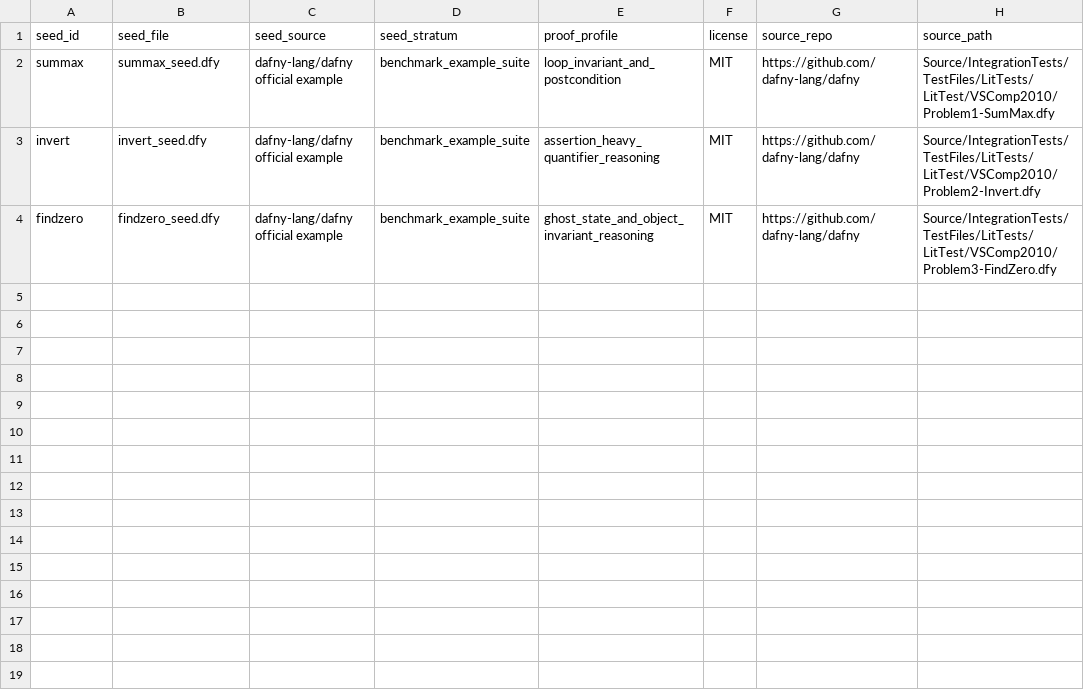
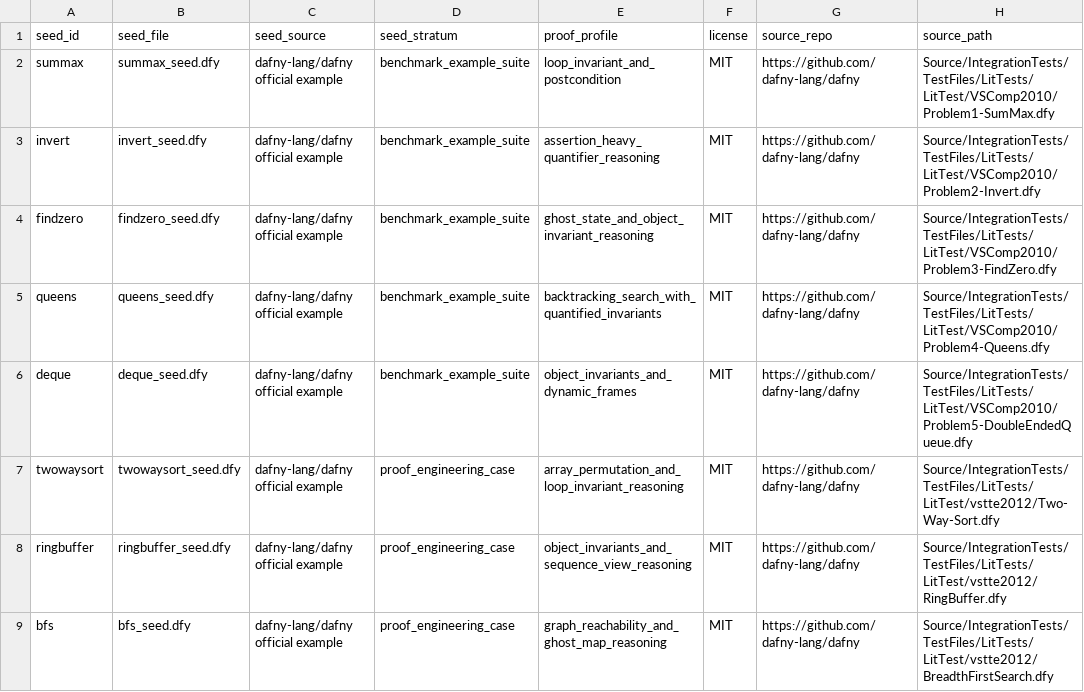
Before and after one commit to toanngonhat/Thesis, a CSV file: mini_pilot/seed_metadata.csv, drawn as a sheet.

```diff
--- a/mini_pilot/seed_metadata.csv
+++ b/mini_pilot/seed_metadata.csv
@@ -4 +4,6 @@ invert,invert_seed.dfy,dafny-lang/dafny official example,benchmark_example_suite
 findzero,findzero_seed.dfy,dafny-lang/dafny official example,benchmark_example_suite,ghost_state_and_object_invariant_reasoning,MIT,https://github.com/dafny-lang/dafny,Source/IntegrationTests/TestFiles/LitTests/LitTest/VSComp2010/Problem3-FindZero.dfy
+queens,queens_seed.dfy,dafny-lang/dafny official example,benchmark_example_suite,backtracking_search_with_quantified_invariants,MIT,https://github.com/dafny-lang/dafny,Source/IntegrationTests/TestFiles/LitTests/LitTest/VSComp2010/Problem4-Queens.dfy
+deque,deque_seed.dfy,dafny-lang/dafny official example,benchmark_example_suite,object_invariants_and_dynamic_frames,MIT,https://github.com/dafny-lang/dafny,Source/IntegrationTests/TestFiles/LitTests/LitTest/VSComp2010/Problem5-DoubleEndedQueue.dfy
+twowaysort,twowaysort_seed.dfy,dafny-lang/dafny official example,proof_engineering_case,array_permutation_and_loop_invariant_reasoning,MIT,https://github.com/dafny-lang/dafny,Source/IntegrationTests/TestFiles/LitTests/LitTest/vstte2012/Two-Way-Sort.dfy
+ringbuffer,ringbuffer_seed.dfy,dafny-lang/dafny official example,proof_engineering_case,object_invariants_and_sequence_view_reasoning,MIT,https://github.com/dafny-lang/dafny,Source/IntegrationTests/TestFiles/LitTests/LitTest/vstte2012/RingBuffer.dfy
+bfs,bfs_seed.dfy,dafny-lang/dafny official example,proof_engineering_case,graph_reachability_and_ghost_map_reasoning,MIT,https://github.com/dafny-lang/dafny,Source/IntegrationTests/TestFiles/LitTests/LitTest/vstte2012/BreadthFirstSearch.dfy
```
Also changed, not shown: mini_pilot/manifest.csv, mini_pilot/results.csv, 32 other files.
